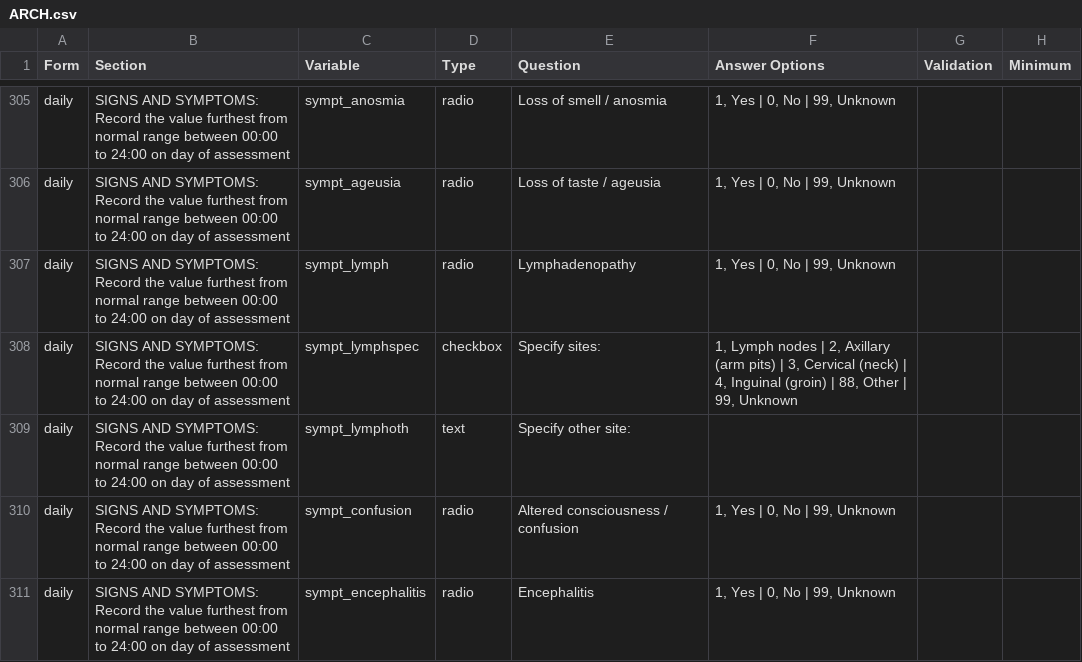
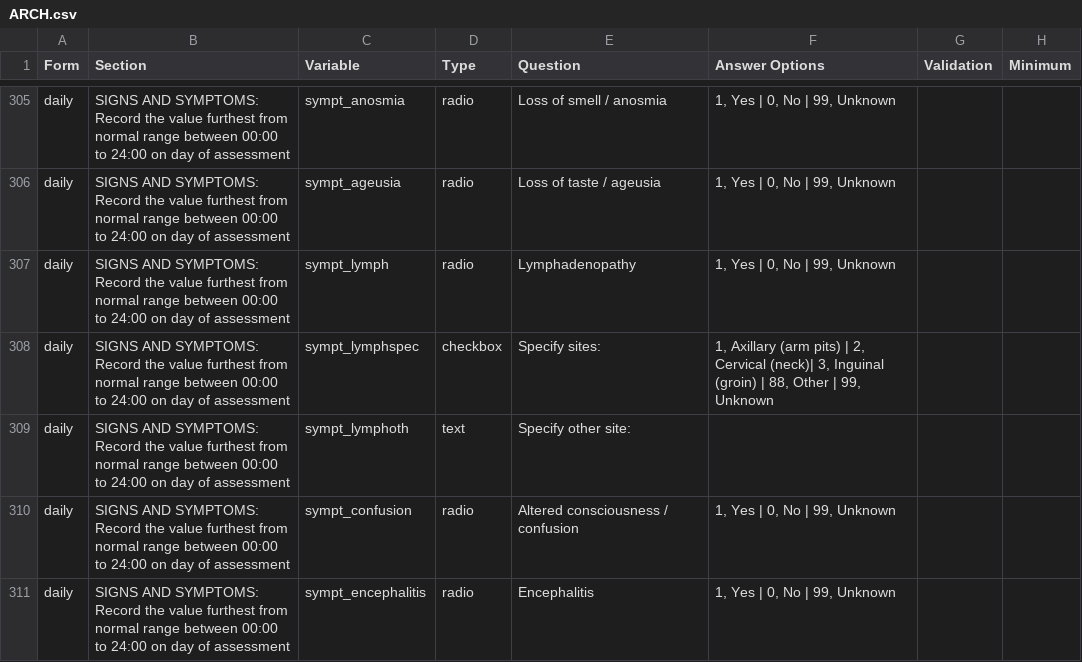
Before and after one commit to ISARICResearch/DataPlatform, a CSV file: ARCH/ARCH1.0.0/ARCH.csv, drawn as a sheet; only a part is shown, gaps mark what is left out; the diff covers the shown part only; the diff names each change by its address in the sheet, - before the commit and + after, or states it on an @@ line.

```diff
--- a/ARCH/ARCH1.0.0/ARCH.csv
+++ b/ARCH/ARCH1.0.0/ARCH.csv
-F308 (Answer Options): 1, Lymph nodes | 2, Axillary (arm pits) | 3, Cervical (neck) | 4, Inguinal (groin)…
+F308 (Answer Options): 1, Axillary (arm pits) | 2, Cervical (neck)| 3, Inguinal (groin)…
```
Also changed, not shown: 2 added rows and 7 edited cells elsewhere in this file.
